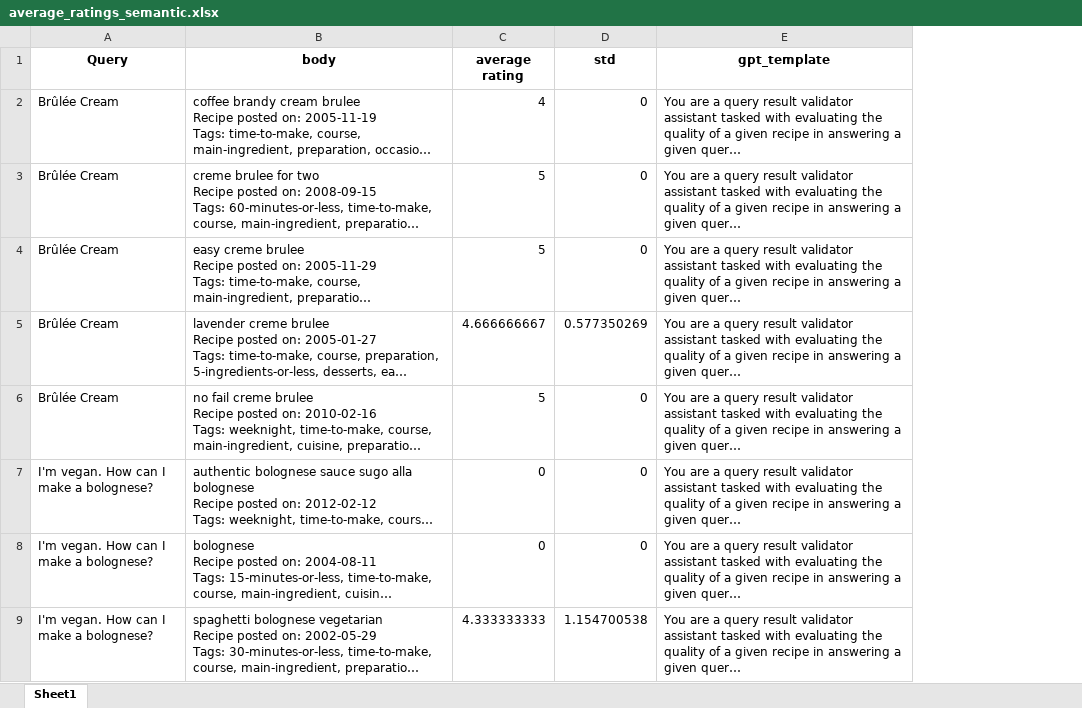
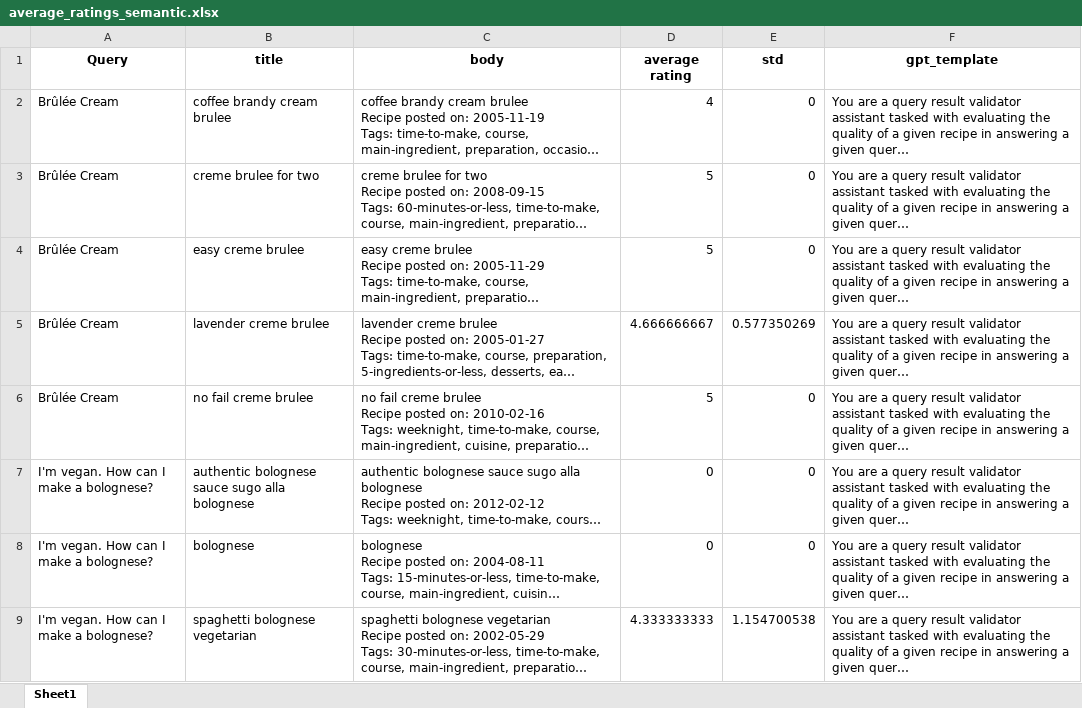
Before and after one commit to VanessaWille/Search_Engine, an Excel workbook: output/average_ratings_semantic.xlsx, sheet Sheet1, drawn as a sheet; only a part is shown; long unchanged cells end in …; values as stored, in another font and other column widths than the file's, no borders; the diff names each change by its address in the sheet, - before the commit and + after, or states it on an @@ line.

Commit message:
Creating a query-recipe pair evaluation bank

```diff
--- a/output/average_ratings_semantic.xlsx (sheet Sheet1)
+++ b/output/average_ratings_semantic.xlsx (sheet Sheet1)
+column B (title), rows 2-9: coffee brandy cream brulee | creme brulee for two | easy creme brulee | lavender creme brulee | no fail creme brulee | authentic bolognese sauce sugo alla bolognese | bolognese | spaghetti bolognese vegetarian
```
Also changed, not shown: 3 other files.
